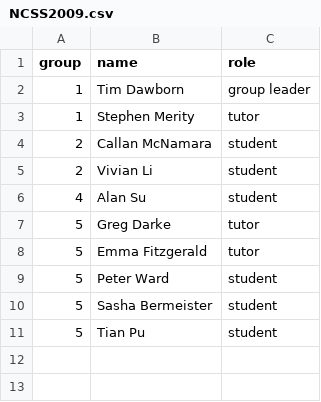
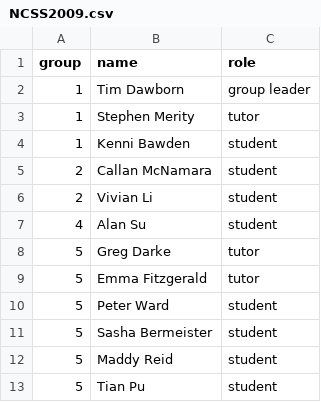
Before and after one commit to spauka/ncss-tutor-tree, a CSV file: NCSS2009.csv, drawn as a sheet.

```diff
--- a/NCSS2009.csv
+++ b/NCSS2009.csv
@@ -3,2 +3,3 @@ group,name,role
 1,Stephen Merity,tutor
+1,Kenni Bawden,student
 2,Callan McNamara,student
@@ -10,2 +11,3 @@ group,name,role
 5,Sasha Bermeister,student
+5,Maddy Reid,student
 5,Tian Pu,student
```
Also changed, not shown: NCSS2011.csv.
